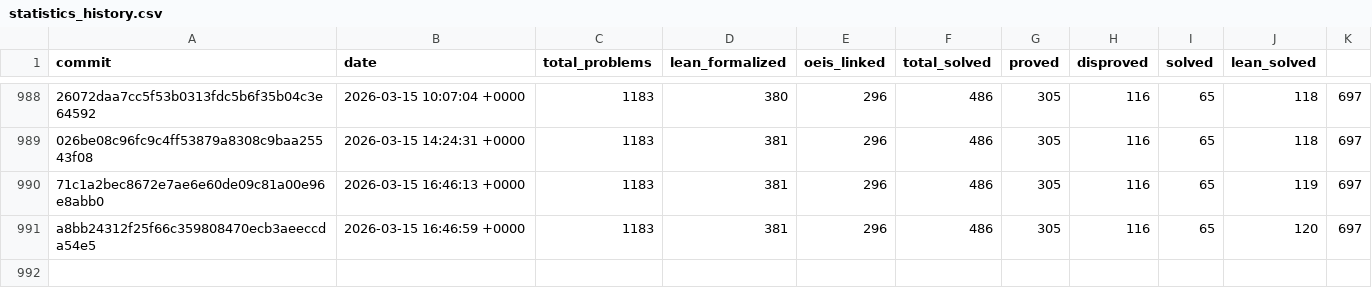
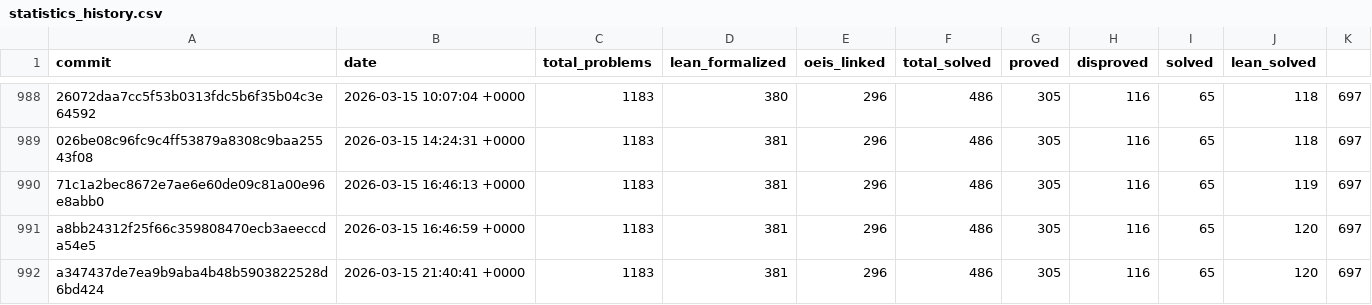
Before and after one commit to teorth/erdosproblems, a CSV file: data/statistics_history.csv, drawn as a sheet; only a part is shown, gaps mark what is left out; the diff names each change by its address in the sheet, - before the commit and + after, or states it on an @@ line.

```diff
--- a/data/statistics_history.csv
+++ b/data/statistics_history.csv
+row 992: a347437de7ea9b9aba4b48b5903822528d6bd424 | 2026-03-15 21:40:41 +0000 | 1183 | 381 | 296 | 486 | 305 | 116 | 65 | 120 | 697
```
Also changed, not shown: 2 other files.
